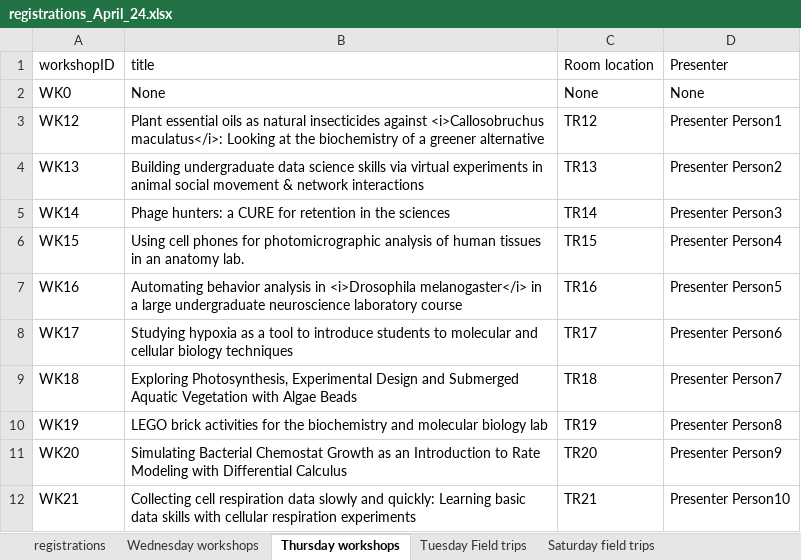
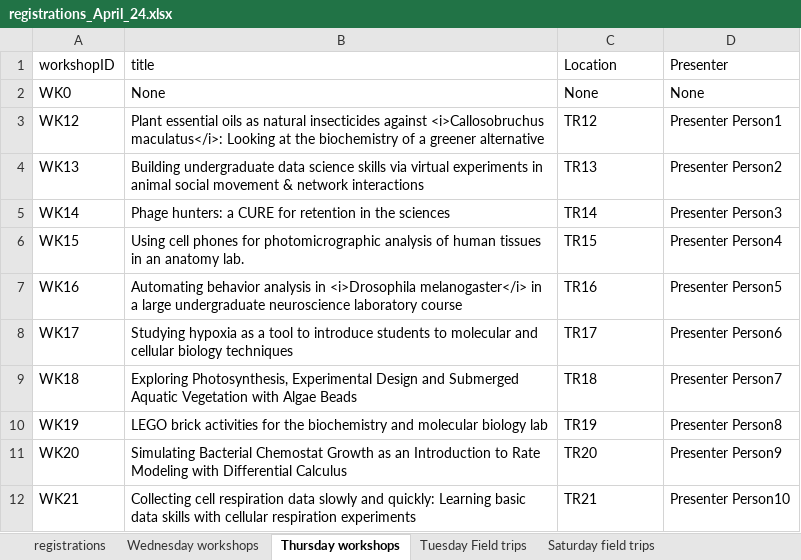
Before and after one commit to kirbotron64/ABLE_App, an Excel workbook: registrations_April_24.xlsx, sheet Thursday workshops, drawn as a sheet; values as stored, in another font and other column widths than the file's, no borders; the diff names each change by its address in the sheet, - before the commit and + after, or states it on an @@ line.

```diff
--- a/registrations_April_24.xlsx (sheet Thursday workshops)
+++ b/registrations_April_24.xlsx (sheet Thursday workshops)
-C1: Room location
+C1: Location
```
Also changed, not shown: sheet Wednesday workshops, 3 other files.
